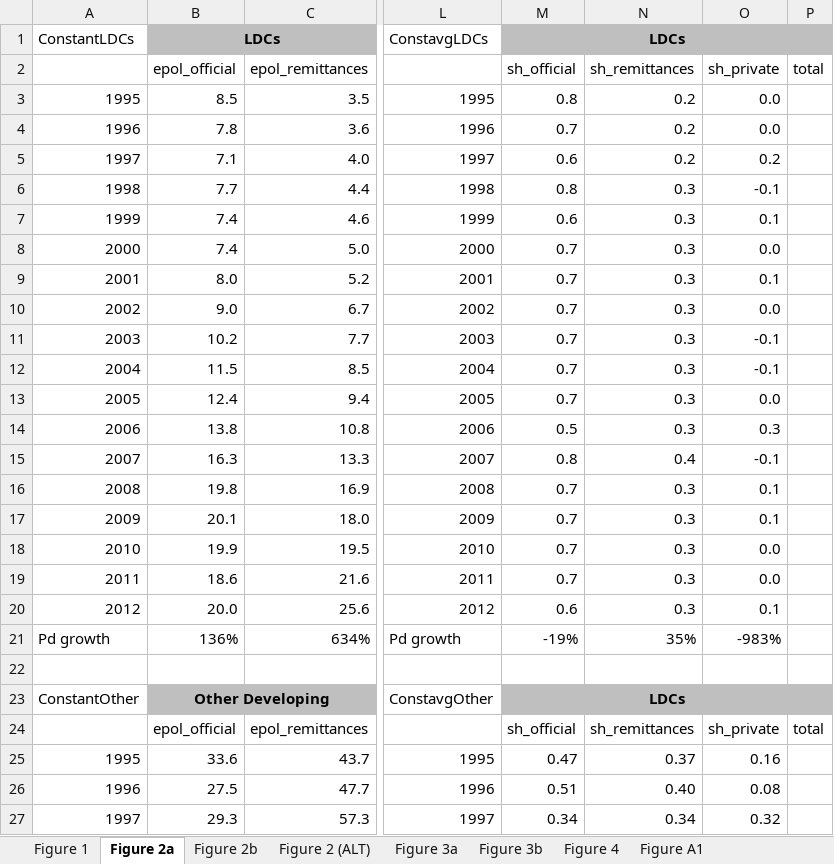
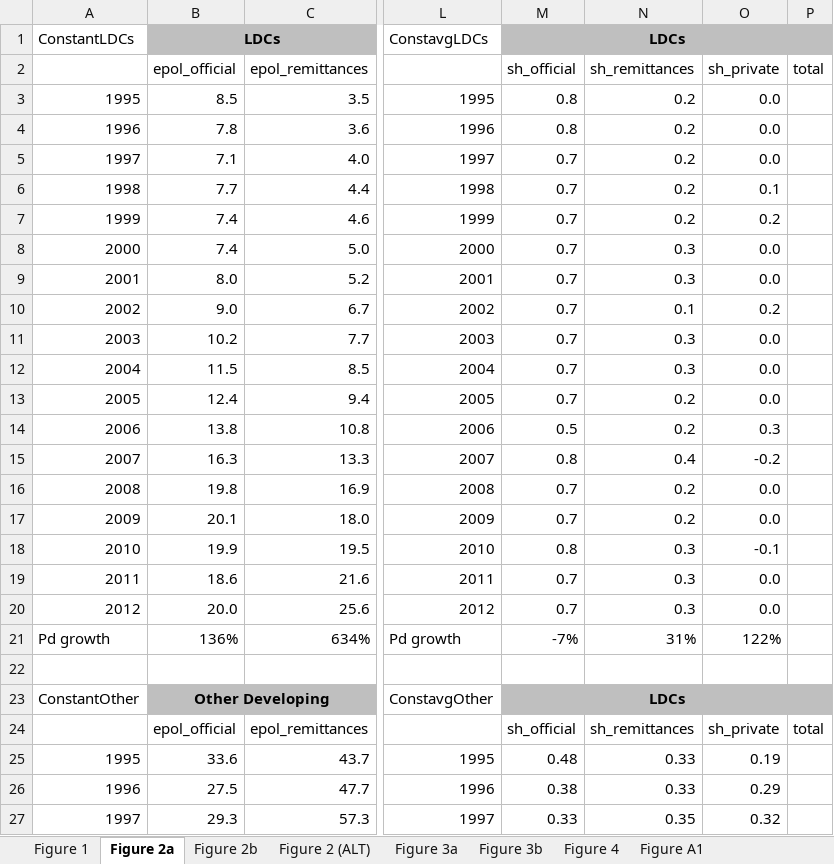
Before and after one commit to achafetz/FinancingFlows, an Excel workbook: ExcelOutput/FFgraphs.xlsx, sheet Figure 2a, drawn as a sheet; only a part is shown, gaps mark what is left out; values as stored, in another font and other column widths than the file's, no borders; charts and pictures not drawn; the diff covers the shown part only; the diff names each change by its address in the sheet, - before the commit and + after, or states it on an @@ line.

```diff
--- a/ExcelOutput/FFgraphs.xlsx (sheet Figure 2a)
+++ b/ExcelOutput/FFgraphs.xlsx (sheet Figure 2a)
-M4 (sh_official): 0.7
+M4 (sh_official): 0.8
-M5 (sh_official): 0.6
+M5 (sh_official): 0.7
-O5 (sh_private): 0.2
+O5 (sh_private): 0.0
-M6 (sh_official): 0.8
+M6 (sh_official): 0.7
-N6:N7 (sh_remittances): 0.3
+N6:N7 (sh_remittances): 0.2
-O6 (sh_private): -0.1
+O6 (sh_private): 0.1
-M7 (sh_official): 0.6
+M7 (sh_official): 0.7
-O7 (sh_private): 0.1
+O7 (sh_private): 0.2
-O9 (sh_private): 0.1
+O9 (sh_private): 0.0
-N10 (sh_remittances): 0.3
+N10 (sh_remittances): 0.1
-O10 (sh_private): 0.0
+O10 (sh_private): 0.2
-O11:O12 (sh_private): -0.1
+O11:O12 (sh_private): 0.0
-N13:N14 (sh_remittances): 0.3
+N13:N14 (sh_remittances): 0.2
-O15 (sh_private): -0.1
+O15 (sh_private): -0.2
-N16:N17 (sh_remittances): 0.3
+N16:N17 (sh_remittances): 0.2
-O16:O17 (sh_private): 0.1
+O16:O17 (sh_private): 0.0
-M18 (sh_official): 0.7
+M18 (sh_official): 0.8
-O18 (sh_private): 0.0
+O18 (sh_private): -0.1
-M20 (sh_official): 0.6
+M20 (sh_official): 0.7
-O20 (sh_private): 0.1
+O20 (sh_private): 0.0
-M21 (sh_official): -19%
+M21 (sh_official): -7%
-N21 (sh_remittances): 35%
+N21 (sh_remittances): 31%
-O21 (sh_private): -983%
+O21 (sh_private): 122%
-M25 (sh_official): 0.47
+M25 (sh_official): 0.48
-N25 (sh_remittances): 0.37
+N25 (sh_remittances): 0.33
-O25 (sh_private): 0.16
+O25 (sh_private): 0.19
-M26 (sh_official): 0.51
+M26 (sh_official): 0.38
-N26 (sh_remittances): 0.40
+N26 (sh_remittances): 0.33
-O26 (sh_private): 0.08
+O26 (sh_private): 0.29
-M27 (sh_official): 0.34
+M27 (sh_official): 0.33
-N27 (sh_remittances): 0.34
+N27 (sh_remittances): 0.35
```
Also changed, not shown: 71 edited cells elsewhere in this sheet, sheet Figure 2 (ALT), formulas that keep their value, charts or pictures, 18 other files.
